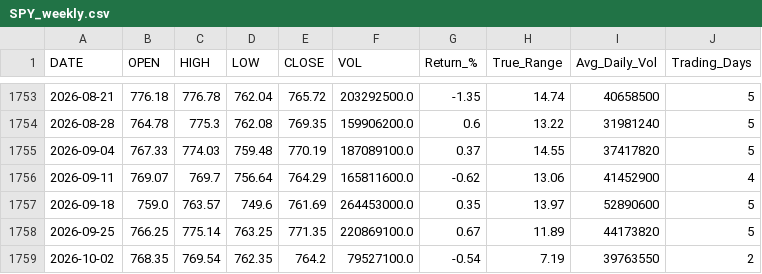
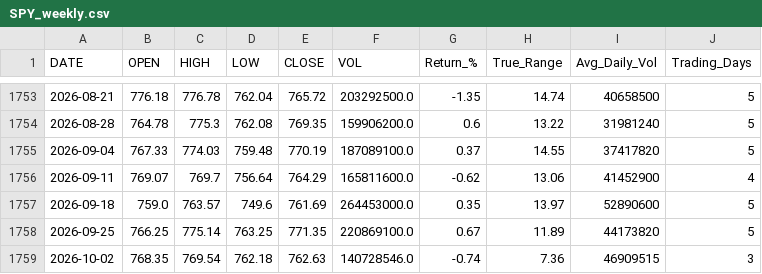
Before and after one commit to timkosuge/SPY-TRACKER-V3, a CSV file: data/SPY_weekly.csv, drawn as a sheet; only a part is shown, gaps mark what is left out.

```diff
--- a/data/SPY_weekly.csv
+++ b/data/SPY_weekly.csv
@@ -1758,2 +1758,2 @@ DATE,OPEN,HIGH,LOW,CLOSE,VOL,Return_%,True_Range,Avg_Daily_Vol,Trading_Days
 2026-09-25,766.25,775.14,763.25,771.35,220869100.0,0.67,11.89,44173820,5
-2026-10-02,768.35,769.54,762.35,764.2,79527100.0,-0.54,7.19,39763550,2
+2026-10-02,768.35,769.54,762.18,762.63,140728546.0,-0.74,7.36,46909515,3
```
Also changed, not shown: data/SPY_monthly.csv, data/SPY_yearly.csv, 29 other files.
